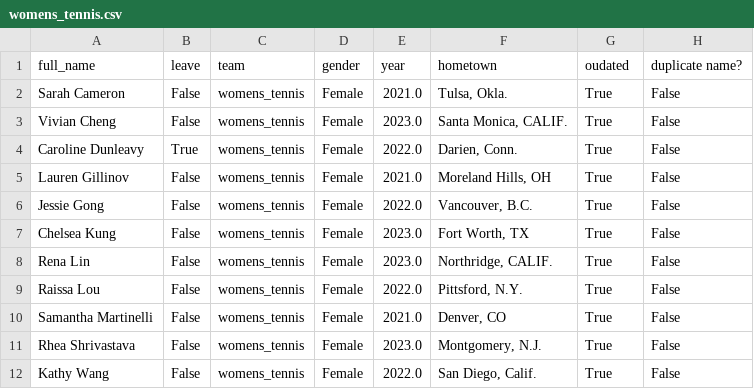
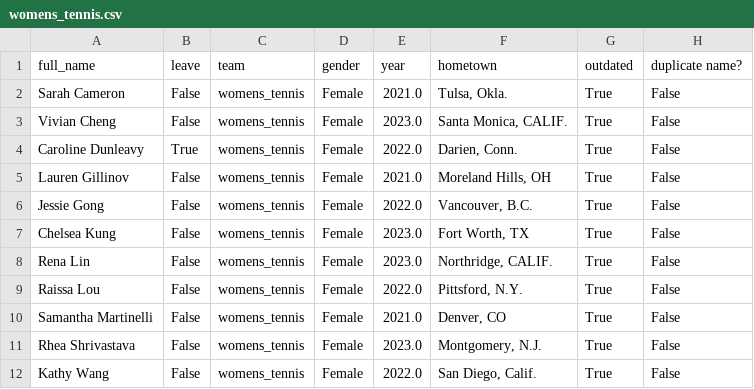
Before and after one commit to yaledailynews/ydn-data, a CSV file: projects_2020/sports_loa/Teams roster - Akeel/womens_tennis.csv, drawn as a sheet.

Commit message:
Update womens_tennis.csv

```diff
--- a/projects_2020/sports_loa/Teams roster - Akeel/womens_tennis.csv
+++ b/projects_2020/sports_loa/Teams roster - Akeel/womens_tennis.csv
@@ -1,2 +1,2 @@
-full_name,leave,team,gender,year,hometown,oudated,duplicate name?
+full_name,leave,team,gender,year,hometown,outdated,duplicate name?
 Sarah Cameron,False,womens_tennis,Female,2021.0,"Tulsa, Okla.",True,False
```
